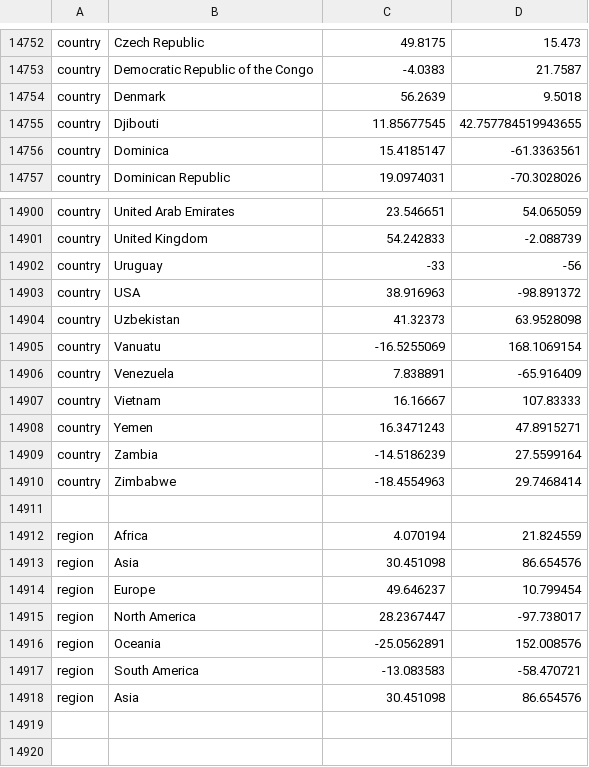
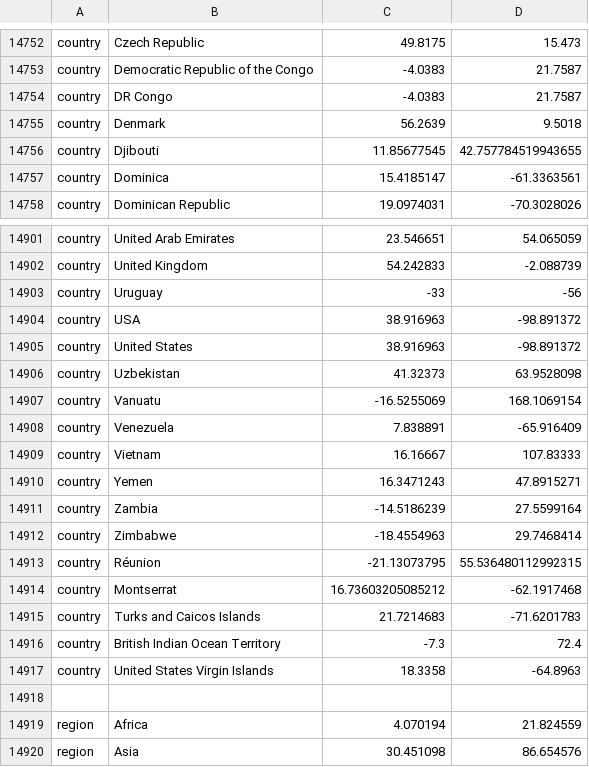
Before and after one commit to dms-vep/CHIKV-181-25-E-DMS, a TSV file: nextstrain/configuration/coordinates.tsv, drawn as a sheet; only a part is shown, gaps mark what is left out; the shorter side is filled out with more unchanged rows; the diff names each change by its address in the sheet, - before the commit and + after, or states it on an @@ line.

```diff
--- a/nextstrain/configuration/coordinates.tsv
+++ b/nextstrain/configuration/coordinates.tsv
+row 14754: country | DR Congo | -4.0383 | 21.7587
+row 14905: country | United States | 38.916963 | -98.891372
+row 14913: country | Réunion | -21.13073795 | 55.536480112992315
+row 14914: country | Montserrat | 16.73603205085212 | -62.1917468
+row 14915: country | Turks and Caicos Islands | 21.7214683 | -71.6201783
+row 14916: country | British Indian Ocean Territory | -7.3 | 72.4
+row 14917: country | United States Virgin Islands | 18.3358 | -64.8963
```
Also changed, not shown: 4 other files.
